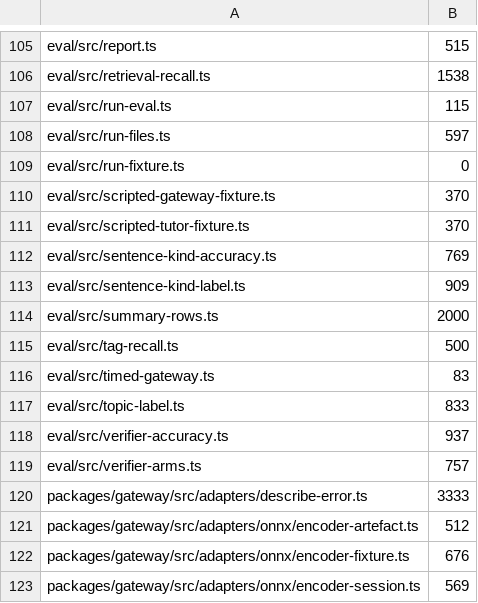
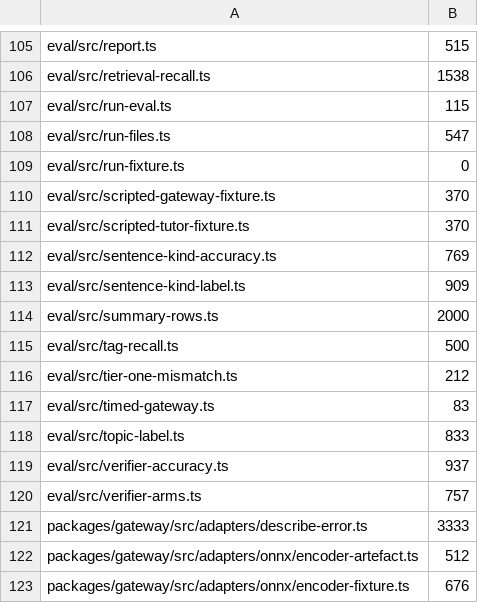
Before and after one commit to TomBennett-Lloyd/cram.ai, a TSV file: .claude/comment-density.baseline.tsv, drawn as a sheet; only a part is shown, gaps mark what is left out; the shorter side is filled out with more unchanged rows.

```diff
--- a/.claude/comment-density.baseline.tsv
+++ b/.claude/comment-density.baseline.tsv
@@ -107,3 +107,3 @@ eval/src/retrieval-recall.ts	1538
 eval/src/run-eval.ts	115
-eval/src/run-files.ts	597
+eval/src/run-files.ts	547
 eval/src/run-fixture.ts	0
@@ -115,2 +115,3 @@ eval/src/summary-rows.ts	2000
 eval/src/tag-recall.ts	500
+eval/src/tier-one-mismatch.ts	212
 eval/src/timed-gateway.ts	83
```
Also changed, not shown: 12 other files.
